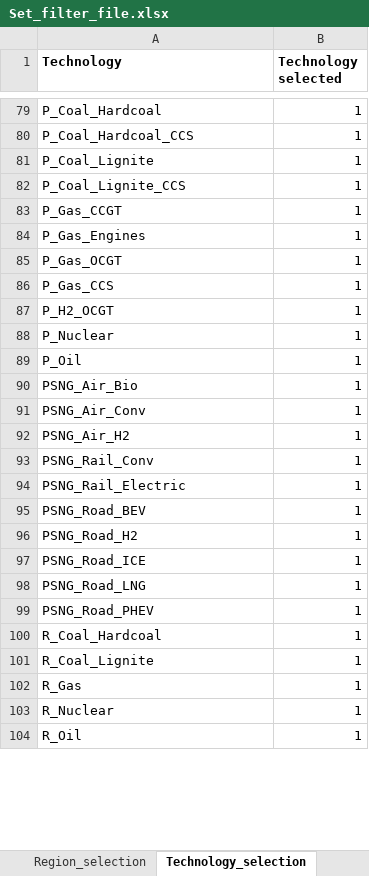
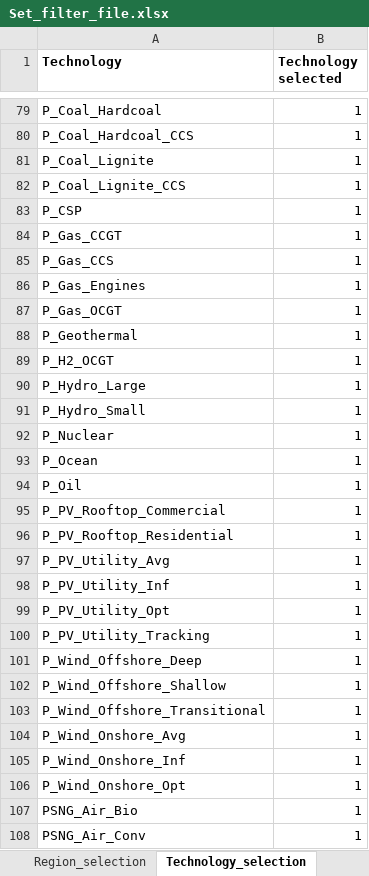
Before and after one commit to GENeSYS-MOD/GENeSYS_MOD.data, an Excel workbook: Conversion Script/Set_filter_file.xlsx, sheet Technology_selection, drawn as a sheet; only a part is shown, gaps mark what is left out; the shorter side is filled out with more unchanged rows; values as stored, in another font and other column widths than the file's, no borders; addresses are those after the commit; the diff covers the shown part only; the diff names each change by its address in the sheet, - before the commit and + after, or states it on an @@ line.

```diff
--- a/Conversion Script/Set_filter_file.xlsx (sheet Technology_selection)
+++ b/Conversion Script/Set_filter_file.xlsx (sheet Technology_selection)
+row 83: P_CSP | 1
+row 85: P_Gas_CCS | 1
-A88 (Technology): P_Gas_CCS
+A88 (Technology): P_Geothermal
+row 90: P_Hydro_Large | 1
+row 91: P_Hydro_Small | 1
+row 93: P_Ocean | 1
+row 95: P_PV_Rooftop_Commercial | 1
+row 96: P_PV_Rooftop_Residential | 1
+row 97: P_PV_Utility_Avg | 1
+row 98: P_PV_Utility_Inf | 1
+row 99: P_PV_Utility_Opt | 1
+row 100: P_PV_Utility_Tracking | 1
+row 101: P_Wind_Offshore_Deep | 1
+row 102: P_Wind_Offshore_Shallow | 1
+row 103: P_Wind_Offshore_Transitional | 1
+row 104: P_Wind_Onshore_Avg | 1
+row 105: P_Wind_Onshore_Inf | 1
+row 106: P_Wind_Onshore_Opt | 1
```
Also changed, not shown: 13 added rows, 30 removed rows, 4 moved rows and 6 edited cells elsewhere in this sheet, 26 other files.
